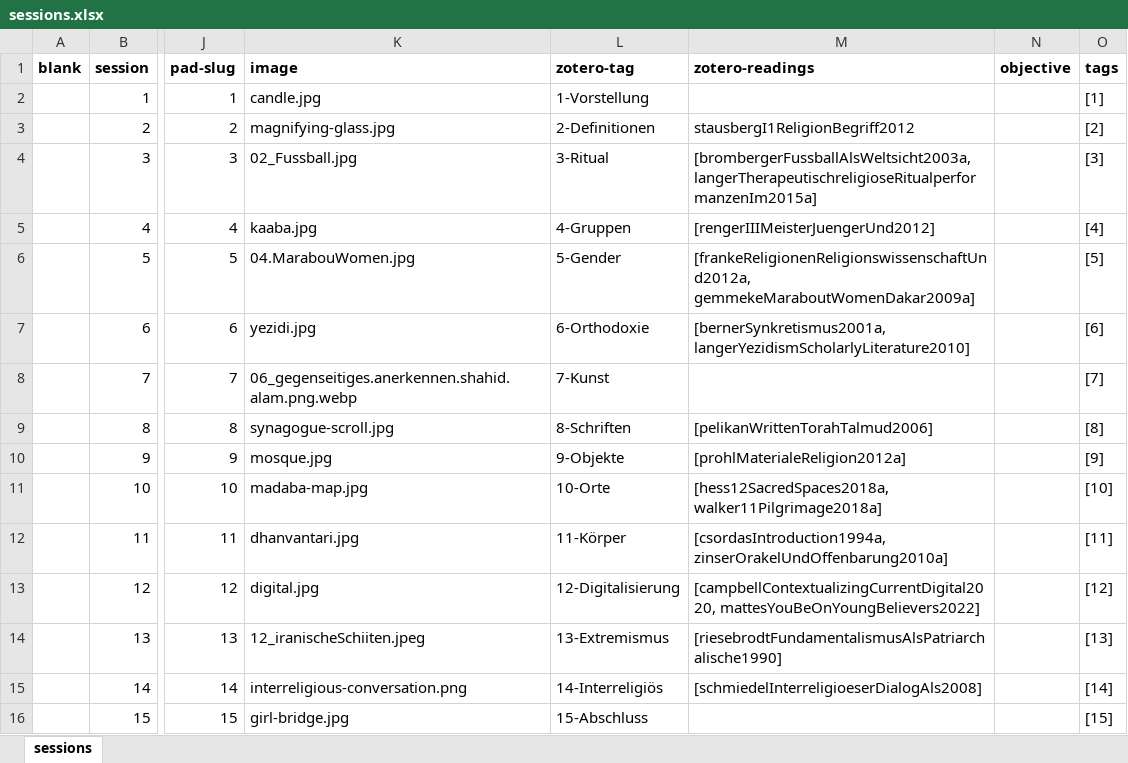
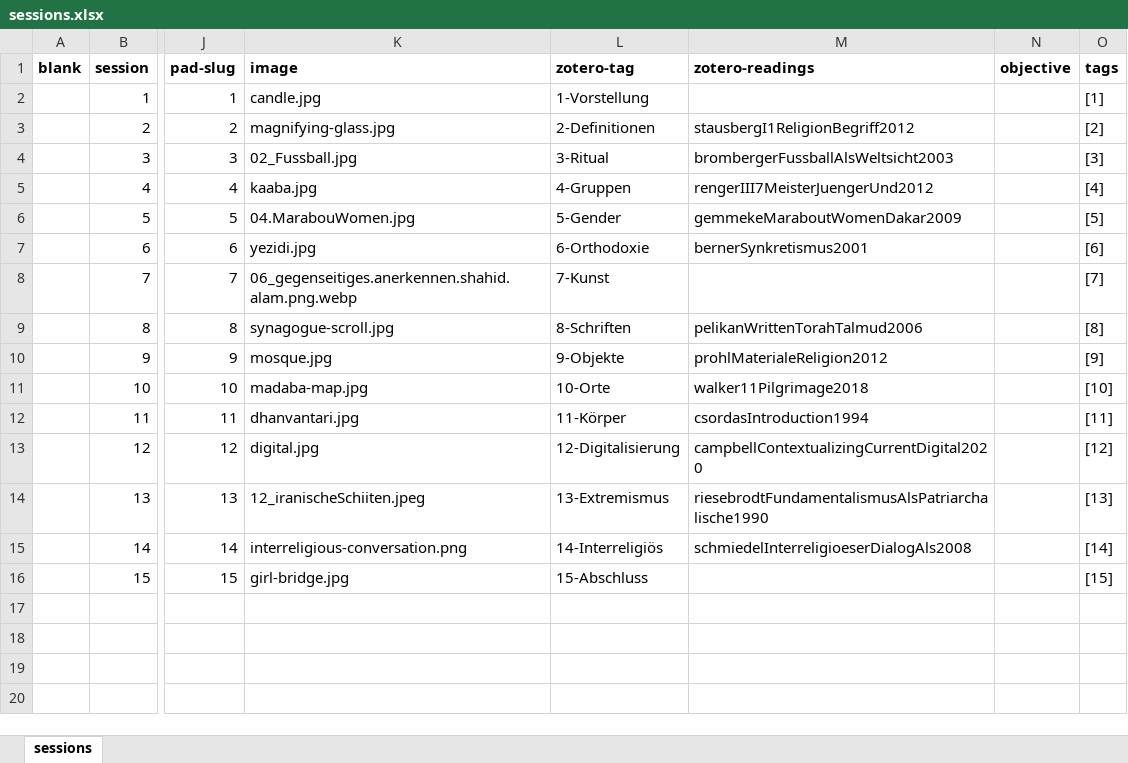
Before and after one commit to jirelations/24rw, an Excel workbook: _data/sessions.xlsx, sheet sessions, drawn as a sheet; only a part is shown, gaps mark what is left out; values as stored, in another font and other column widths than the file's, no borders; the diff names each change by its address in the sheet, - before the commit and + after, or states it on an @@ line.

Commit message:
Updated readings

```diff
--- a/_data/sessions.xlsx (sheet sessions)
+++ b/_data/sessions.xlsx (sheet sessions)
-M4 (zotero-readings): [brombergerFussballAlsWeltsicht2003a, langerTherapeutischreligioseRitualperformanzenIm2015a]
+M4 (zotero-readings): brombergerFussballAlsWeltsicht2003
-M5 (zotero-readings): [rengerIIIMeisterJuengerUnd2012]
+M5 (zotero-readings): rengerIII7MeisterJuengerUnd2012
-M6 (zotero-readings): [frankeReligionenReligionswissenschaftUnd2012a, gemmekeMaraboutWomenDakar2009a]
+M6 (zotero-readings): gemmekeMaraboutWomenDakar2009
-M7 (zotero-readings): [bernerSynkretismus2001a, langerYezidismScholarlyLiterature2010]
+M7 (zotero-readings): bernerSynkretismus2001
-M9 (zotero-readings): [pelikanWrittenTorahTalmud2006]
+M9 (zotero-readings): pelikanWrittenTorahTalmud2006
-M10 (zotero-readings): [prohlMaterialeReligion2012a]
+M10 (zotero-readings): prohlMaterialeReligion2012
-M11 (zotero-readings): [hess12SacredSpaces2018a, walker11Pilgrimage2018a]
+M11 (zotero-readings): walker11Pilgrimage2018
-M12 (zotero-readings): [csordasIntroduction1994a, zinserOrakelUndOffenbarung2010a]
+M12 (zotero-readings): csordasIntroduction1994
-M13 (zotero-readings): [campbellContextualizingCurrentDigital2020, mattesYouBeOnYoungBelievers2022]
+M13 (zotero-readings): campbellContextualizingCurrentDigital2020
-M14 (zotero-readings): [riesebrodtFundamentalismusAlsPatriarchalische1990]
+M14 (zotero-readings): riesebrodtFundamentalismusAlsPatriarchalische1990
-M15 (zotero-readings): [schmiedelInterreligioeserDialogAls2008]
+M15 (zotero-readings): schmiedelInterreligioeserDialogAls2008
```
Also changed, not shown: 1 other file.
